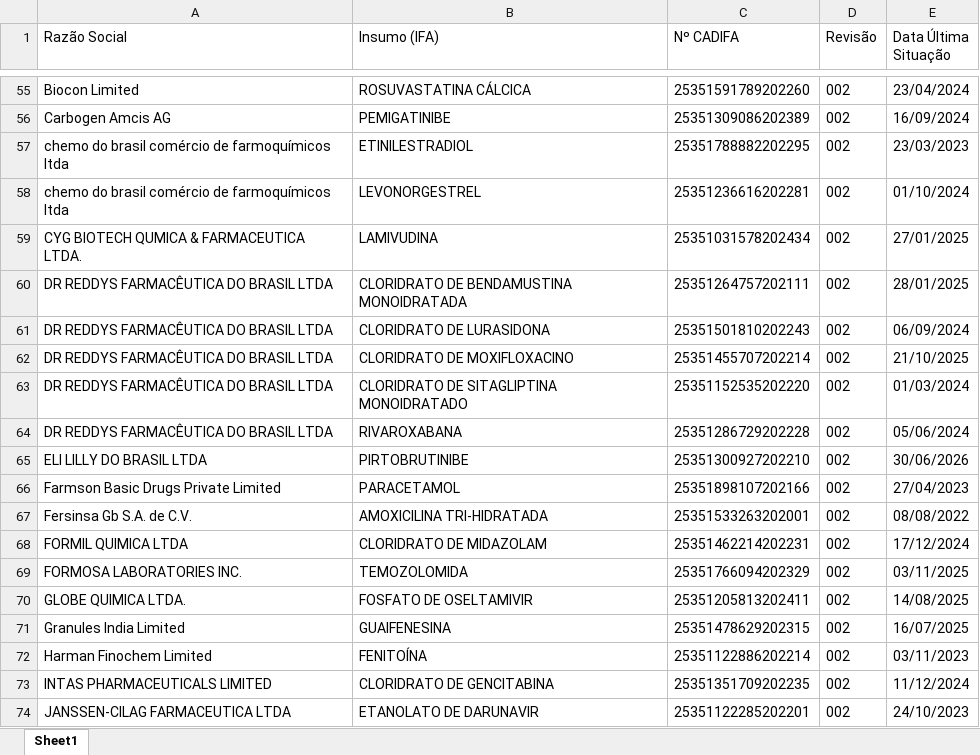
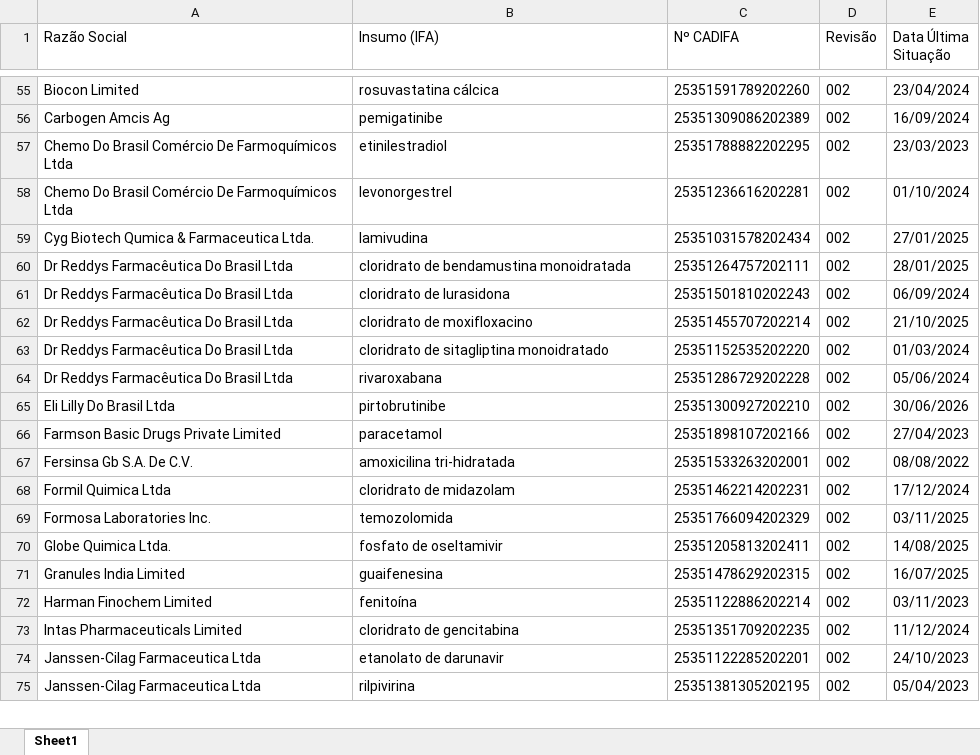
Before and after one commit to KarolineRuizxx/anvisa-cadifa-monitor, an Excel workbook: cadifa_completo.xlsx, sheet Sheet1, drawn as a sheet; only a part is shown, gaps mark what is left out; values as stored, in another font and other column widths than the file's, no borders; the diff covers the shown part only; the diff names each change by its address in the sheet, - before the commit and + after, or states it on an @@ line.

```diff
--- a/cadifa_completo.xlsx (sheet Sheet1)
+++ b/cadifa_completo.xlsx (sheet Sheet1)
-B55 (Insumo (IFA)): ROSUVASTATINA CÁLCICA
+B55 (Insumo (IFA)): rosuvastatina cálcica
-A56 (Razão Social): Carbogen Amcis AG
+A56 (Razão Social): Carbogen Amcis Ag
-B56 (Insumo (IFA)): PEMIGATINIBE
+B56 (Insumo (IFA)): pemigatinibe
-A57:A58 (Razão Social): chemo do brasil comércio de farmoquímicos ltda
+A57:A58 (Razão Social): Chemo Do Brasil Comércio De Farmoquímicos Ltda
-B57 (Insumo (IFA)): ETINILESTRADIOL
+B57 (Insumo (IFA)): etinilestradiol
-B58 (Insumo (IFA)): LEVONORGESTREL
+B58 (Insumo (IFA)): levonorgestrel
-A59 (Razão Social): CYG BIOTECH QUMICA & FARMACEUTICA LTDA.
+A59 (Razão Social): Cyg Biotech Qumica & Farmaceutica Ltda.
-B59 (Insumo (IFA)): LAMIVUDINA
+B59 (Insumo (IFA)): lamivudina
-A60:A64 (Razão Social): DR REDDYS FARMACÊUTICA DO BRASIL LTDA
+A60:A64 (Razão Social): Dr Reddys Farmacêutica Do Brasil Ltda
-B60 (Insumo (IFA)): CLORIDRATO DE BENDAMUSTINA MONOIDRATADA
+B60 (Insumo (IFA)): cloridrato de bendamustina monoidratada
-B61 (Insumo (IFA)): CLORIDRATO DE LURASIDONA
+B61 (Insumo (IFA)): cloridrato de lurasidona
-B62 (Insumo (IFA)): CLORIDRATO DE MOXIFLOXACINO
+B62 (Insumo (IFA)): cloridrato de moxifloxacino
-B63 (Insumo (IFA)): CLORIDRATO DE SITAGLIPTINA MONOIDRATADO
+B63 (Insumo (IFA)): cloridrato de sitagliptina monoidratado
-B64 (Insumo (IFA)): RIVAROXABANA
+B64 (Insumo (IFA)): rivaroxabana
-A65 (Razão Social): ELI LILLY DO BRASIL LTDA
+A65 (Razão Social): Eli Lilly Do Brasil Ltda
-B65 (Insumo (IFA)): PIRTOBRUTINIBE
+B65 (Insumo (IFA)): pirtobrutinibe
-B66 (Insumo (IFA)): PARACETAMOL
+B66 (Insumo (IFA)): paracetamol
-A67 (Razão Social): Fersinsa Gb S.A. de C.V.
+A67 (Razão Social): Fersinsa Gb S.A. De C.V.
-B67 (Insumo (IFA)): AMOXICILINA TRI-HIDRATADA
+B67 (Insumo (IFA)): amoxicilina tri-hidratada
-A68 (Razão Social): FORMIL QUIMICA LTDA
+A68 (Razão Social): Formil Quimica Ltda
-B68 (Insumo (IFA)): CLORIDRATO DE MIDAZOLAM
+B68 (Insumo (IFA)): cloridrato de midazolam
-A69 (Razão Social): FORMOSA LABORATORIES INC.
+A69 (Razão Social): Formosa Laboratories Inc.
-B69 (Insumo (IFA)): TEMOZOLOMIDA
+B69 (Insumo (IFA)): temozolomida
-A70 (Razão Social): GLOBE QUIMICA LTDA.
+A70 (Razão Social): Globe Quimica Ltda.
-B70 (Insumo (IFA)): FOSFATO DE OSELTAMIVIR
+B70 (Insumo (IFA)): fosfato de oseltamivir
-B71 (Insumo (IFA)): GUAIFENESINA
+B71 (Insumo (IFA)): guaifenesina
-B72 (Insumo (IFA)): FENITOÍNA
+B72 (Insumo (IFA)): fenitoína
-A73 (Razão Social): INTAS PHARMACEUTICALS LIMITED
+A73 (Razão Social): Intas Pharmaceuticals Limited
-B73 (Insumo (IFA)): CLORIDRATO DE GENCITABINA
+B73 (Insumo (IFA)): cloridrato de gencitabina
-A74 (Razão Social): JANSSEN-CILAG FARMACEUTICA LTDA
+A74 (Razão Social): Janssen-Cilag Farmaceutica Ltda
-B74 (Insumo (IFA)): ETANOLATO DE DARUNAVIR
+B74 (Insumo (IFA)): etanolato de darunavir
+row 75: Janssen-Cilag Farmaceutica Ltda | rilpivirina | 25351381305202195 | 002 | 05/04/2023
```
Also changed, not shown: 22 added rows, 1 removed row and 768 edited cells elsewhere in this sheet, cadifa_completo_anterior.xlsx, 1 other file.
